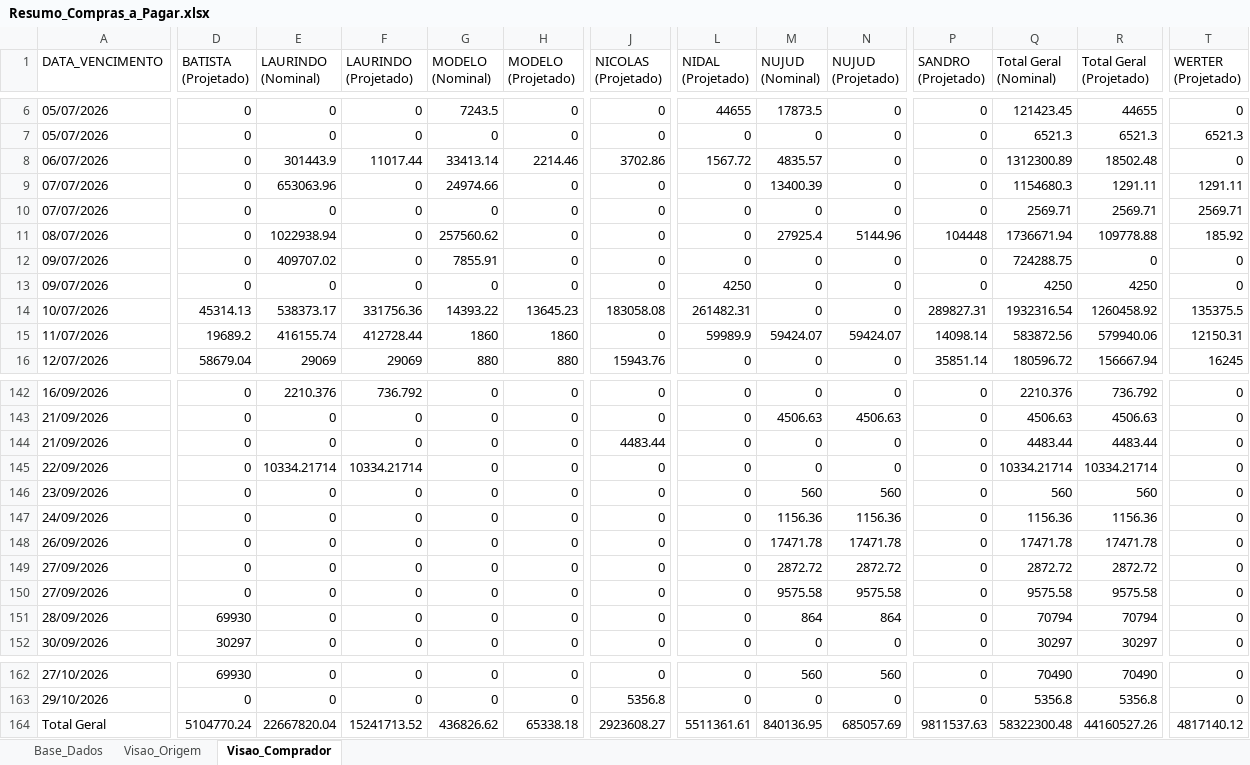
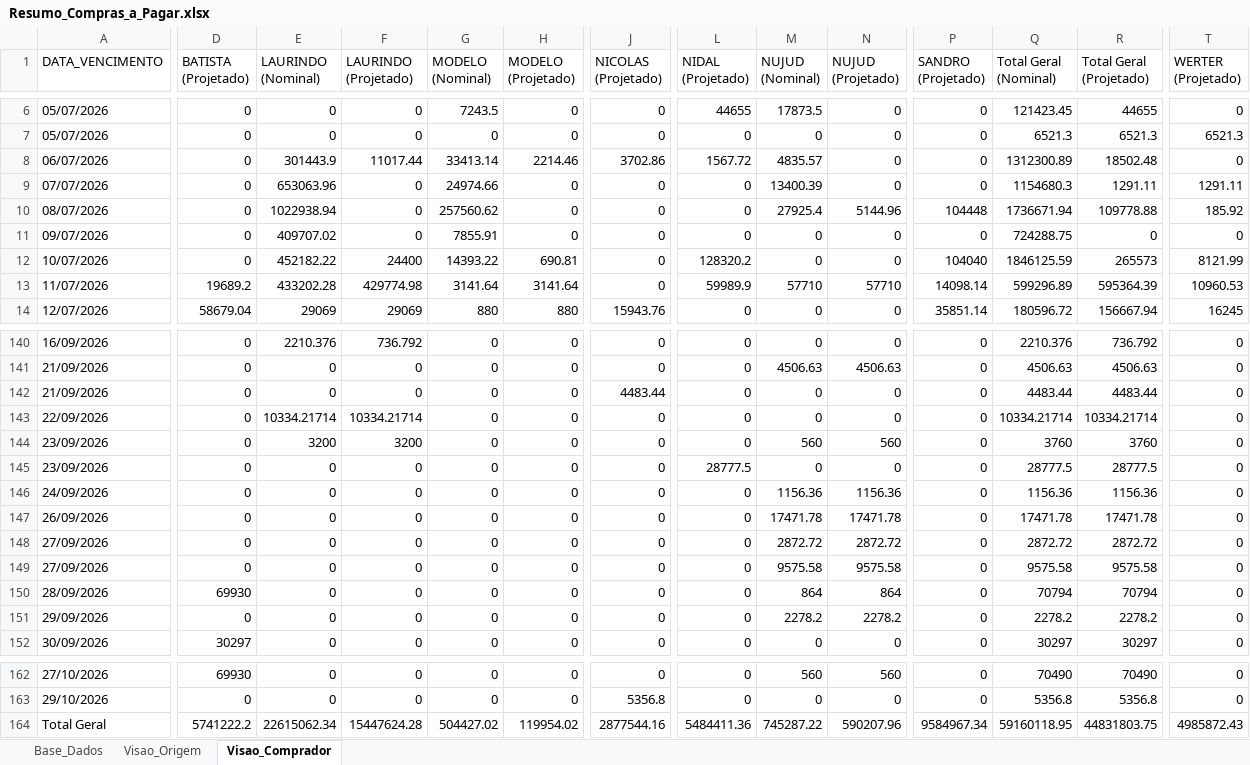
Before and after one commit to sgrimush-ops/Equipes_Agentes, an Excel workbook: Aplicativos/a_pagar/Resumo_Compras_a_Pagar.xlsx, sheet Visao_Comprador, drawn as a sheet; only a part is shown, gaps mark what is left out; values as stored, in another font and other column widths than the file's, no borders; removed rows and columns are numbered as before the commit, all else as after; rows hold the shown columns only; the diff covers the shown part only; the diff names each change by its address in the sheet, - before the commit and + after, or states it on an @@ line.

```diff
--- a/Aplicativos/a_pagar/Resumo_Compras_a_Pagar.xlsx (sheet Visao_Comprador)
+++ b/Aplicativos/a_pagar/Resumo_Compras_a_Pagar.xlsx (sheet Visao_Comprador)
-row 10: 07/07/2026 | 0 | 0 | 0 | 0 | 0 | 0 | 0 | 0 | 0 | 0 | 2569.71 | 2569.71 | 2569.71
-row 13: 09/07/2026 | 0 | 0 | 0 | 0 | 0 | 0 | 4250 | 0 | 0 | 0 | 4250 | 4250 | 0
-D12 (BATISTA (Projetado)): 45314.13
+D12 (BATISTA (Projetado)): 0
-E12 (LAURINDO (Nominal)): 538373.17
+E12 (LAURINDO (Nominal)): 452182.22
-F12 (LAURINDO (Projetado)): 331756.36
+F12 (LAURINDO (Projetado)): 24400
-H12 (MODELO (Projetado)): 13645.23
+H12 (MODELO (Projetado)): 690.81
-J12 (NICOLAS (Projetado)): 183058.08
+J12 (NICOLAS (Projetado)): 0
-L12 (NIDAL (Projetado)): 261482.31
+L12 (NIDAL (Projetado)): 128320.2
-P12 (SANDRO (Projetado)): 289827.31
+P12 (SANDRO (Projetado)): 104040
-Q12 (Total Geral (Nominal)): 1932316.54
+Q12 (Total Geral (Nominal)): 1846125.59
-R12 (Total Geral (Projetado)): 1260458.92
+R12 (Total Geral (Projetado)): 265573
-T12 (WERTER (Projetado)): 135375.5
+T12 (WERTER (Projetado)): 8121.99
-E13 (LAURINDO (Nominal)): 416155.74
+E13 (LAURINDO (Nominal)): 433202.28
-F13 (LAURINDO (Projetado)): 412728.44
+F13 (LAURINDO (Projetado)): 429774.98
-G13 (MODELO (Nominal)): 1860
+G13 (MODELO (Nominal)): 3141.64
-H13 (MODELO (Projetado)): 1860
+H13 (MODELO (Projetado)): 3141.64
-M13 (NUJUD (Nominal)): 59424.07
+M13 (NUJUD (Nominal)): 57710
-N13 (NUJUD (Projetado)): 59424.07
+N13 (NUJUD (Projetado)): 57710
-Q13 (Total Geral (Nominal)): 583872.56
+Q13 (Total Geral (Nominal)): 599296.89
-R13 (Total Geral (Projetado)): 579940.06
+R13 (Total Geral (Projetado)): 595364.39
-T13 (WERTER (Projetado)): 12150.31
+T13 (WERTER (Projetado)): 10960.53
-E144 (LAURINDO (Nominal)): 0
+E144 (LAURINDO (Nominal)): 3200
-F144 (LAURINDO (Projetado)): 0
+F144 (LAURINDO (Projetado)): 3200
-Q144 (Total Geral (Nominal)): 560
+Q144 (Total Geral (Nominal)): 3760
-R144 (Total Geral (Projetado)): 560
+R144 (Total Geral (Projetado)): 3760
+row 145: 23/09/2026 | 0 | 0 | 0 | 0 | 0 | 0 | 28777.5 | 0 | 0 | 0 | 28777.5 | 28777.5 | 0
+row 151: 29/09/2026 | 0 | 0 | 0 | 0 | 0 | 0 | 0 | 2278.2 | 2278.2 | 0 | 2278.2 | 2278.2 | 0
-row 164: Total Geral | 5104770.24 | 22667820.04 | 15241713.52 | 436826.62 | 65338.18 | 2923608.27 | 5511361.61 | 840136.95 | 685057.69 | 9811537.63 | 58322300.48 | 44160527.26 | 4817140.12
+row 164: Total Geral | 5741222.2 | 22615062.34 | 15447624.28 | 504427.02 | 119954.02 | 2877544.16 | 5484411.36 | 745287.22 | 590207.96 | 9584967.34 | 59160118.95 | 44831803.75 | 4985872.43
```
Also changed, not shown: 537 edited cells elsewhere in this sheet, sheet Base_Dados, sheet Visao_Origem, Aplicativos/GAM/bd_saida/digitar.xlsx, 25 other files.
